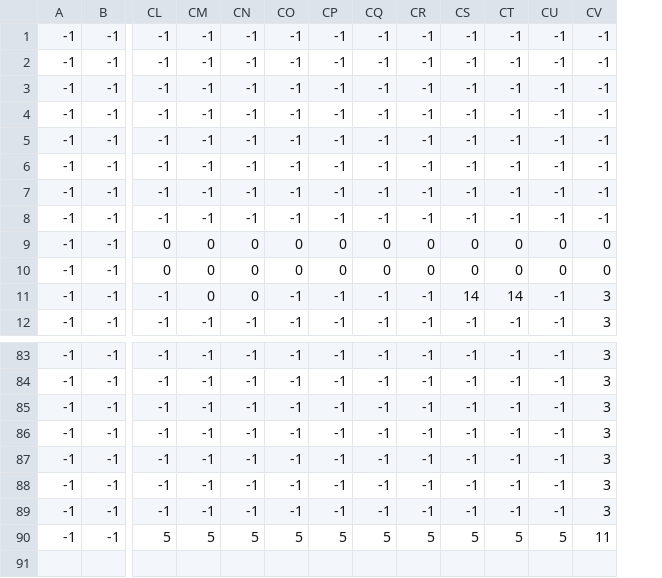
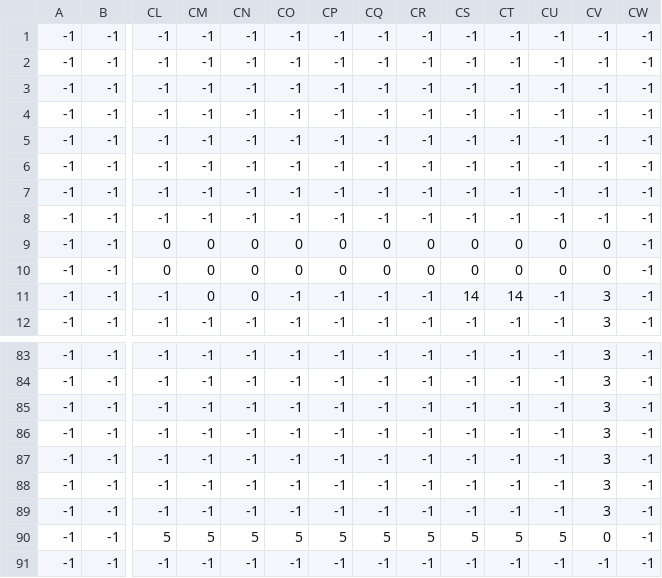
Before and after one commit to DavidFernandezUD/Proyecto-Programacion_3, a CSV file: src/main/res/maps/Map3/Map_3_Collisions.csv, drawn as a sheet; only a part is shown, gaps mark what is left out; rows hold the shown columns only; the diff names each change by its address in the sheet, - before the commit and + after, or states it on an @@ line.

```diff
--- a/src/main/res/maps/Map3/Map_3_Collisions.csv
+++ b/src/main/res/maps/Map3/Map_3_Collisions.csv
+column CW, rows 1-12: all -1; rows 83-90: all -1
-CV90: 11
+CV90: 0
+row 91: -1 | -1 | -1 | -1 | -1 | -1 | -1 | -1 | -1 | -1 | -1 | -1 | -1 | -1
```
Also changed, not shown: src/main/res/maps/Map3/Map_3_Ground.csv, src/main/res/maps/Map3/Map_3_Level1.csv, 6 other files.
